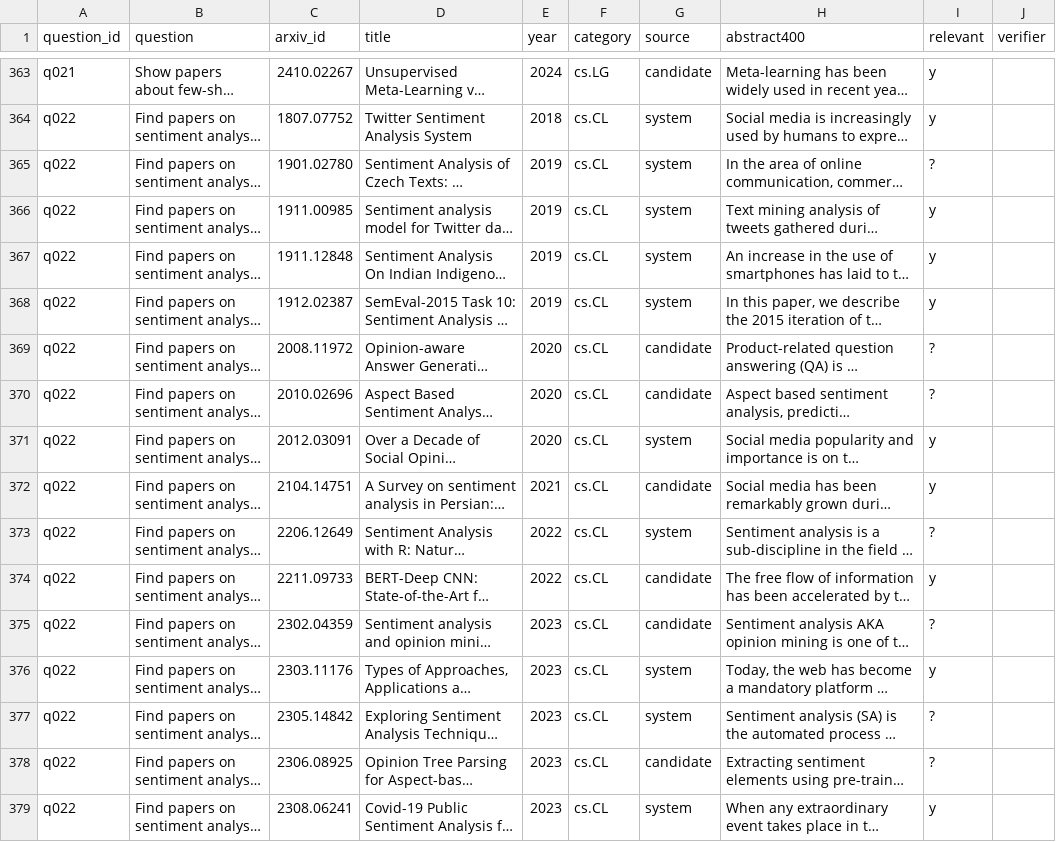
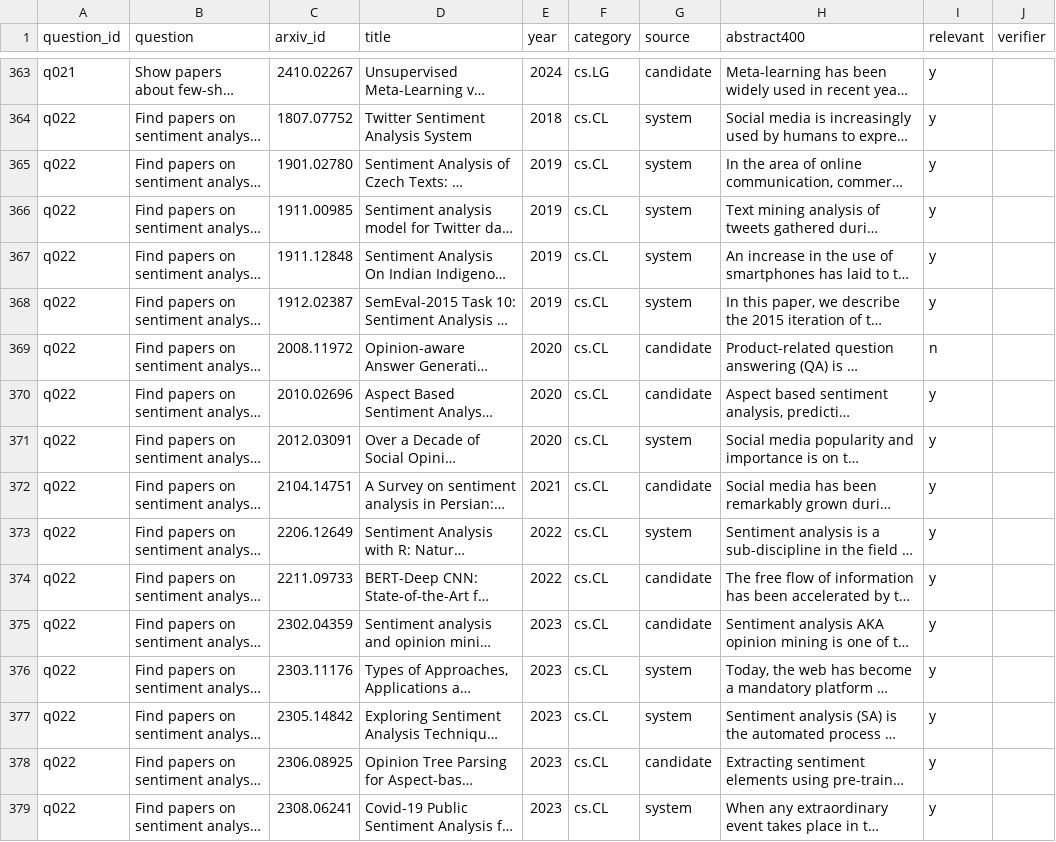
Before and after one commit to MohammadIbraheem71/research_paper_discovery, a CSV file: eval/label_decisions.csv, drawn as a sheet; only a part is shown, gaps mark what is left out; long unchanged cells end in …; the diff covers the shown part only; the diff names each change by its address in the sheet, - before the commit and + after, or states it on an @@ line.

```diff
--- a/eval/label_decisions.csv
+++ b/eval/label_decisions.csv
-I365 (relevant): ?
+I365 (relevant): y
-I369 (relevant): ?
+I369 (relevant): n
-I370 (relevant): ?
+I370 (relevant): y
-I373 (relevant): ?
+I373 (relevant): y
-I375 (relevant): ?
+I375 (relevant): y
-I377:I378 (relevant): ?
+I377:I378 (relevant): y
```
Also changed, not shown: 112 edited cells elsewhere in this file.
